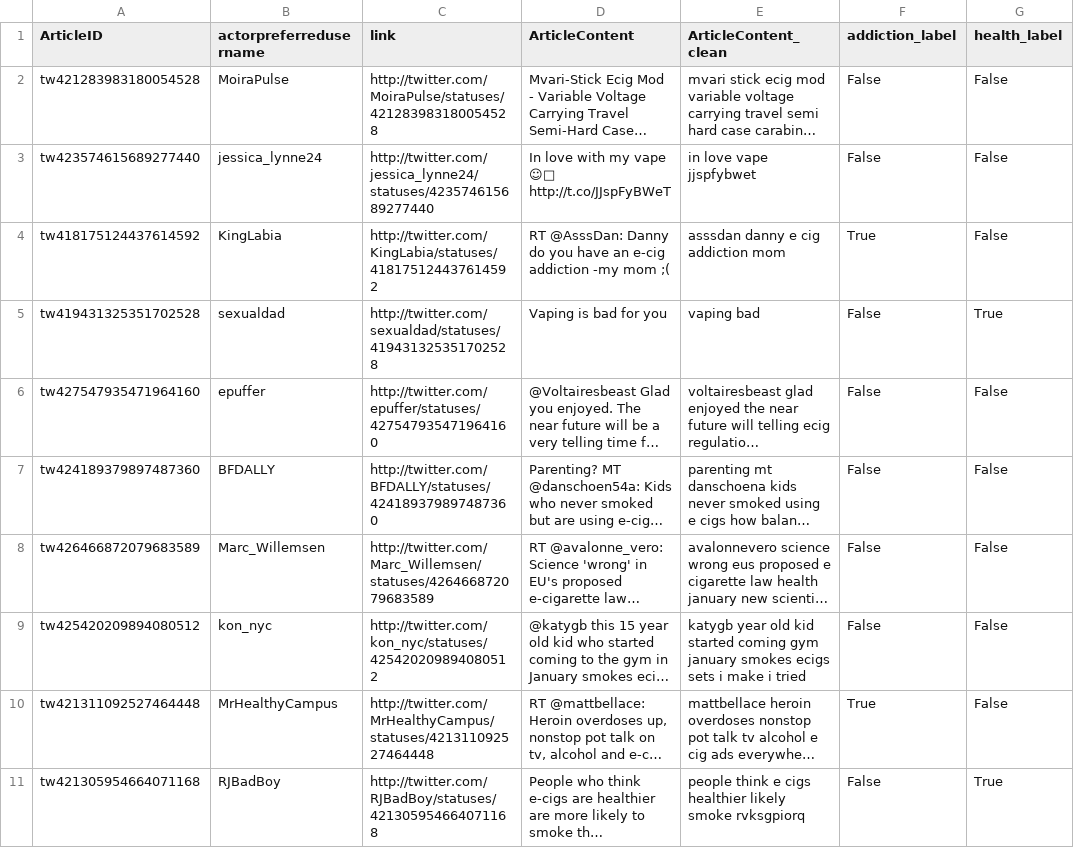
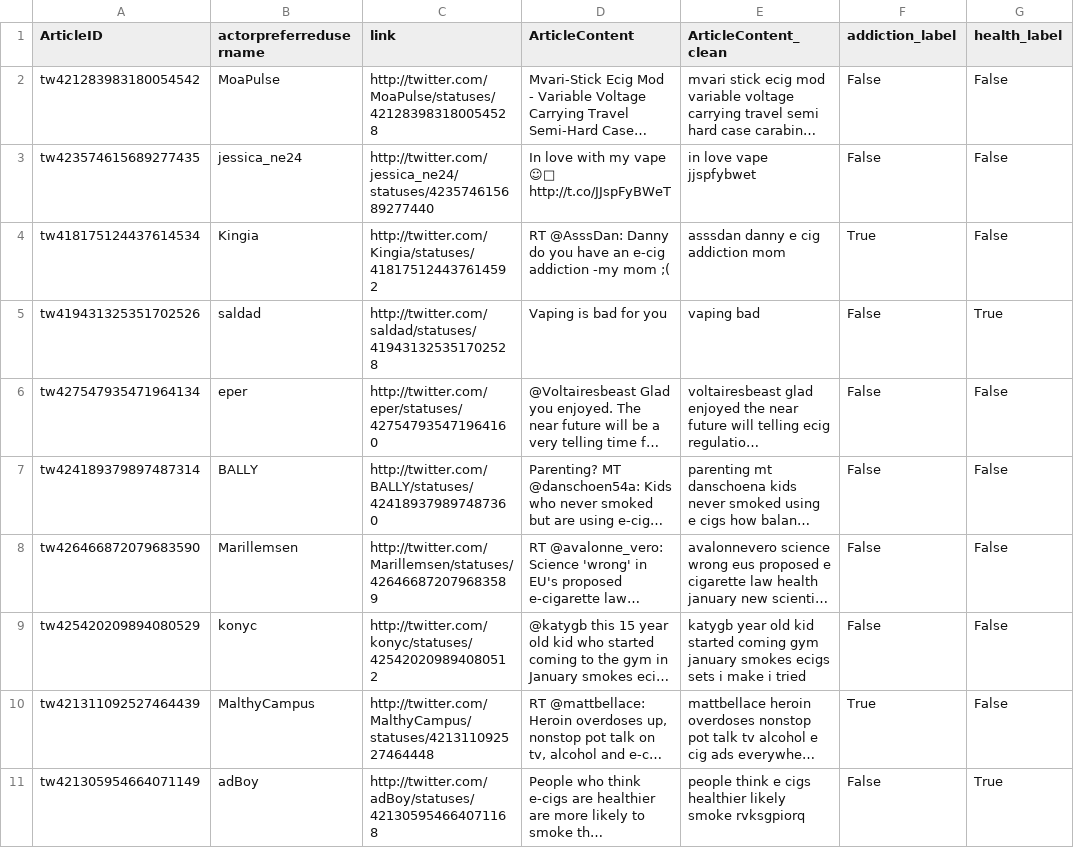
Before and after one commit to hornikcoding/theme-coding, a CSV file: twitter/data/example_data-with_regex_preds.csv, drawn as a sheet; only a part is shown; long unchanged cells end in …; the diff names each change by its address in the sheet, - before the commit and + after, or states it on an @@ line.

Commit message:
Scrambled Twitter IDs, names, and links

```diff
--- a/twitter/data/example_data-with_regex_preds.csv
+++ b/twitter/data/example_data-with_regex_preds.csv
-A2 (ArticleID): tw421283983180054528
+A2 (ArticleID): tw421283983180054542
-B2 (actorpreferredusername): MoiraPulse
+B2 (actorpreferredusername): MoaPulse
-C2 (link): http://twitter.com/MoiraPulse/statuses/421283983180054528
+C2 (link): http://twitter.com/MoaPulse/statuses/421283983180054528
-A3 (ArticleID): tw423574615689277440
+A3 (ArticleID): tw423574615689277435
-B3 (actorpreferredusername): jessica_lynne24
+B3 (actorpreferredusername): jessica_ne24
-C3 (link): http://twitter.com/jessica_lynne24/statuses/423574615689277440
+C3 (link): http://twitter.com/jessica_ne24/statuses/423574615689277440
-A4 (ArticleID): tw418175124437614592
+A4 (ArticleID): tw418175124437614534
-B4 (actorpreferredusername): KingLabia
+B4 (actorpreferredusername): Kingia
-C4 (link): http://twitter.com/KingLabia/statuses/418175124437614592
+C4 (link): http://twitter.com/Kingia/statuses/418175124437614592
-A5 (ArticleID): tw419431325351702528
+A5 (ArticleID): tw419431325351702526
-B5 (actorpreferredusername): sexualdad
+B5 (actorpreferredusername): saldad
-C5 (link): http://twitter.com/sexualdad/statuses/419431325351702528
+C5 (link): http://twitter.com/saldad/statuses/419431325351702528
-A6 (ArticleID): tw427547935471964160
+A6 (ArticleID): tw427547935471964134
-B6 (actorpreferredusername): epuffer
+B6 (actorpreferredusername): eper
-C6 (link): http://twitter.com/epuffer/statuses/427547935471964160
+C6 (link): http://twitter.com/eper/statuses/427547935471964160
-A7 (ArticleID): tw424189379897487360
+A7 (ArticleID): tw424189379897487314
-B7 (actorpreferredusername): BFDALLY
+B7 (actorpreferredusername): BALLY
-C7 (link): http://twitter.com/BFDALLY/statuses/424189379897487360
+C7 (link): http://twitter.com/BALLY/statuses/424189379897487360
-A8 (ArticleID): tw426466872079683589
+A8 (ArticleID): tw426466872079683590
-B8 (actorpreferredusername): Marc_Willemsen
+B8 (actorpreferredusername): Marillemsen
-C8 (link): http://twitter.com/Marc_Willemsen/statuses/426466872079683589
+C8 (link): http://twitter.com/Marillemsen/statuses/426466872079683589
-A9 (ArticleID): tw425420209894080512
+A9 (ArticleID): tw425420209894080529
-B9 (actorpreferredusername): kon_nyc
+B9 (actorpreferredusername): konyc
-C9 (link): http://twitter.com/kon_nyc/statuses/425420209894080512
+C9 (link): http://twitter.com/konyc/statuses/425420209894080512
-A10 (ArticleID): tw421311092527464448
+A10 (ArticleID): tw421311092527464439
-B10 (actorpreferredusername): MrHealthyCampus
+B10 (actorpreferredusername): MalthyCampus
-C10 (link): http://twitter.com/MrHealthyCampus/statuses/421311092527464448
+C10 (link): http://twitter.com/MalthyCampus/statuses/421311092527464448
-A11 (ArticleID): tw421305954664071168
+A11 (ArticleID): tw421305954664071149
-B11 (actorpreferredusername): RJBadBoy
+B11 (actorpreferredusername): adBoy
-C11 (link): http://twitter.com/RJBadBoy/statuses/421305954664071168
+C11 (link): http://twitter.com/adBoy/statuses/421305954664071168
```
